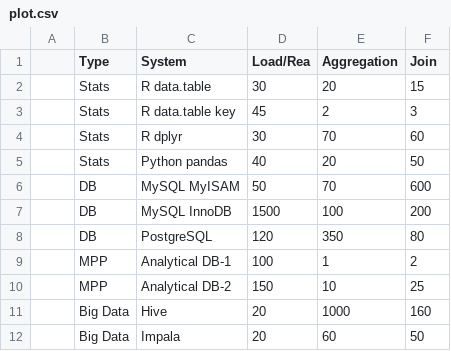
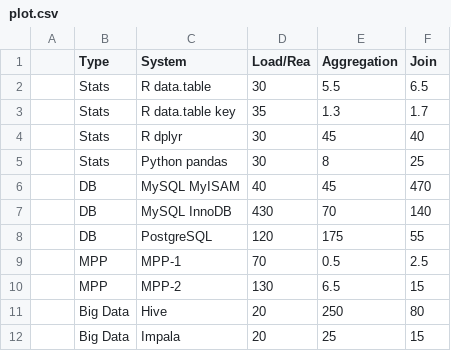
Before and after one commit to szilard/benchm-databases, a CSV file: plot.csv, drawn as a sheet.

```diff
--- a/plot.csv
+++ b/plot.csv
@@ -1,12 +1,12 @@
 |  Type      | System           |  Load/Rea     |   Aggregation  |   Join   |
-|  Stats     | R data.table     |   30          |       20       |    15    |
-|  Stats     | R data.table key |   45          |       2        |    3     |
-|  Stats     | R dplyr          |   30          |       70       |    60    |
-|  Stats     | Python pandas    |   40          |       20       |    50    |
-|  DB        | MySQL MyISAM     |   50          |       70       |    600   |
-|  DB        | MySQL InnoDB     |   1500        |       100      |    200   |
-|  DB        | PostgreSQL       |   120         |       350      |    80    |
-|  MPP       | Analytical DB-1  |   100         |       1        |    2     |
-|  MPP       | Analytical DB-2  |   150         |       10       |    25    |
-|  Big Data  | Hive             |   20          |       1000     |    160   |
-|  Big Data  | Impala           |   20          |       60       |    50    |
+|  Stats     | R data.table     |   30          |       5.5      |    6.5   |
+|  Stats     | R data.table key |   35          |       1.3      |    1.7   |
+|  Stats     | R dplyr          |   30          |       45       |    40    |
+|  Stats     | Python pandas    |   30          |       8        |    25    |
+|  DB        | MySQL MyISAM     |   40          |       45       |    470   |
+|  DB        | MySQL InnoDB     |   430         |       70       |    140   |
+|  DB        | PostgreSQL       |   120         |       175      |    55    |
+|  MPP       | MPP-1            |   70          |       0.5      |    2.5   |
+|  MPP       | MPP-2            |   130         |       6.5      |    15    |
+|  Big Data  | Hive             |   20          |       250      |    80    |
+|  Big Data  | Impala           |   20          |       25       |    15    |
```
Also changed, not shown: 3 other files.
